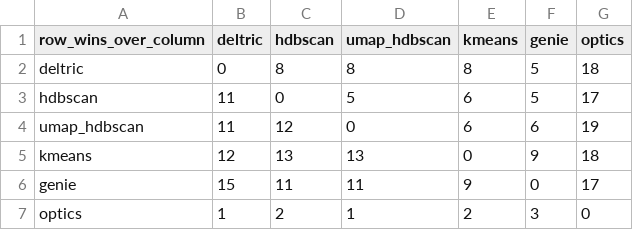
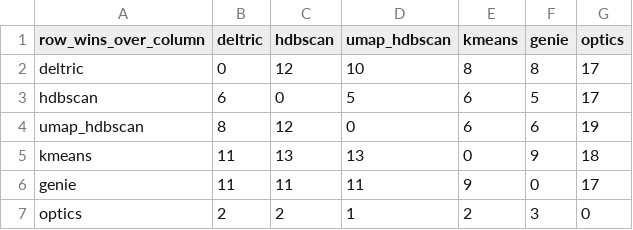
Before and after one commit to TomasJavurek/deltric-pages, a CSV file: tmp/clustbench/pairwise_wins_multiD_ari.csv, drawn as a sheet.

Commit message:
tables

```diff
--- a/tmp/clustbench/pairwise_wins_multiD_ari.csv
+++ b/tmp/clustbench/pairwise_wins_multiD_ari.csv
@@ -1,7 +1,7 @@
 row_wins_over_column,deltric,hdbscan,umap_hdbscan,kmeans,genie,optics
-deltric,0,8,8,8,5,18
-hdbscan,11,0,5,6,5,17
-umap_hdbscan,11,12,0,6,6,19
-kmeans,12,13,13,0,9,18
-genie,15,11,11,9,0,17
-optics,1,2,1,2,3,0
+deltric,0,12,10,8,8,17
+hdbscan,6,0,5,6,5,17
+umap_hdbscan,8,12,0,6,6,19
+kmeans,11,13,13,0,9,18
+genie,11,11,11,9,0,17
+optics,2,2,1,2,3,0
```
Also changed, not shown: 2 other files.
